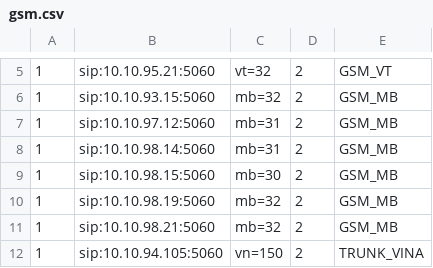
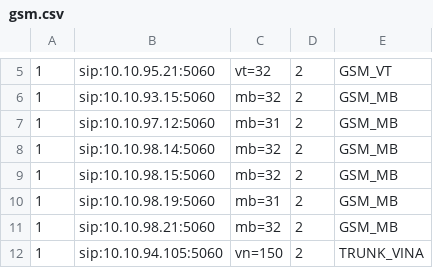
Before and after one commit to devops-itcs/CONFIG-CHANNEL-VPB-MAIN, a CSV file: gsm.csv, drawn as a sheet; only a part is shown, gaps mark what is left out.

Commit message:
Update gsm.csv

```diff
--- a/gsm.csv
+++ b/gsm.csv
@@ -7,5 +7,5 @@
 1,sip:10.10.97.12:5060,mb=31,2,GSM_MB
-1,sip:10.10.98.14:5060,mb=31,2,GSM_MB
-1,sip:10.10.98.15:5060,mb=30,2,GSM_MB
-1,sip:10.10.98.19:5060,mb=32,2,GSM_MB
+1,sip:10.10.98.14:5060,mb=32,2,GSM_MB
+1,sip:10.10.98.15:5060,mb=32,2,GSM_MB
+1,sip:10.10.98.19:5060,mb=31,2,GSM_MB
 1,sip:10.10.98.21:5060,mb=32,2,GSM_MB
```
